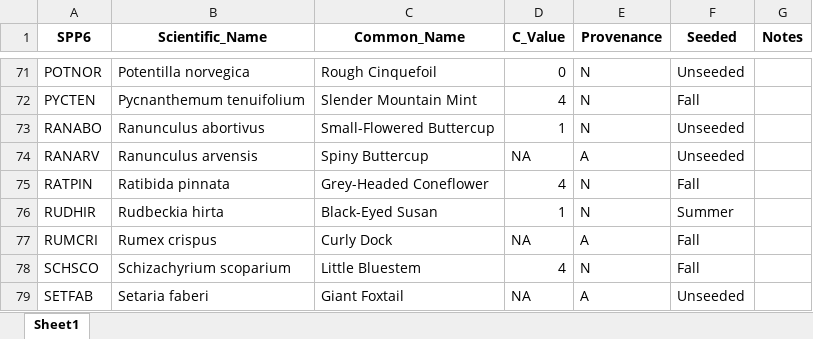
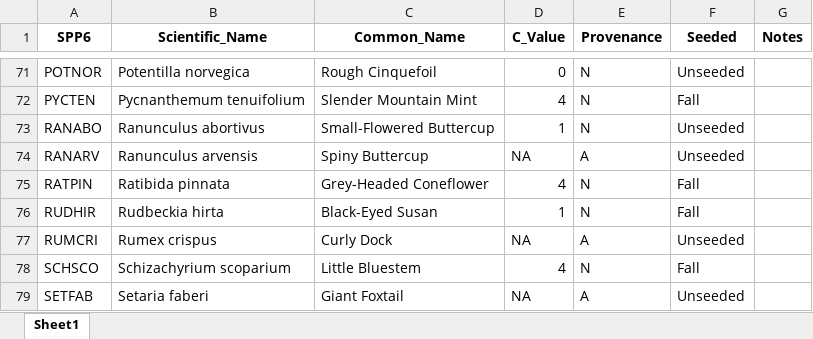
Before and after one commit to Wynnekat/Priority-Effects, an Excel workbook: Priority Effects - Github/Data/Species_List.xlsx, sheet Sheet1, drawn as a sheet; only a part is shown, gaps mark what is left out; values as stored, in another font and other column widths than the file's, no borders; the diff names each change by its address in the sheet, - before the commit and + after, or states it on an @@ line.

```diff
--- a/Priority Effects - Github/Data/Species_List.xlsx (sheet Sheet1)
+++ b/Priority Effects - Github/Data/Species_List.xlsx (sheet Sheet1)
-F76 (Seeded): Summer
+F76 (Seeded): Fall
-F77 (Seeded): Fall
+F77 (Seeded): Unseeded
```
Also changed, not shown: Priority Effects - Github/Data/Environment/Priority_Effects_Fall_2022_Light.xlsx, 2 other files.
